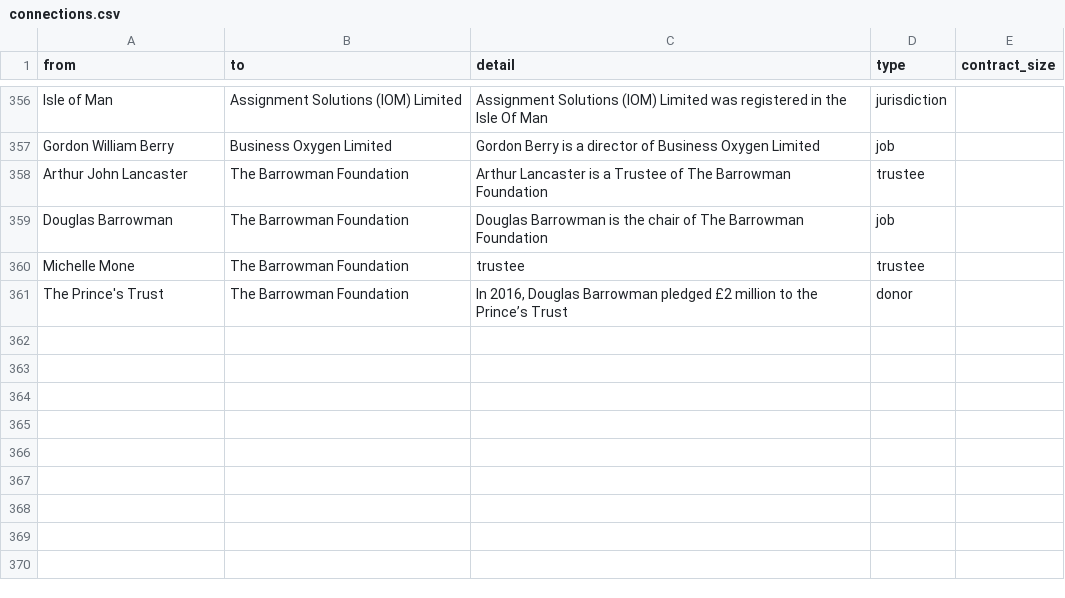
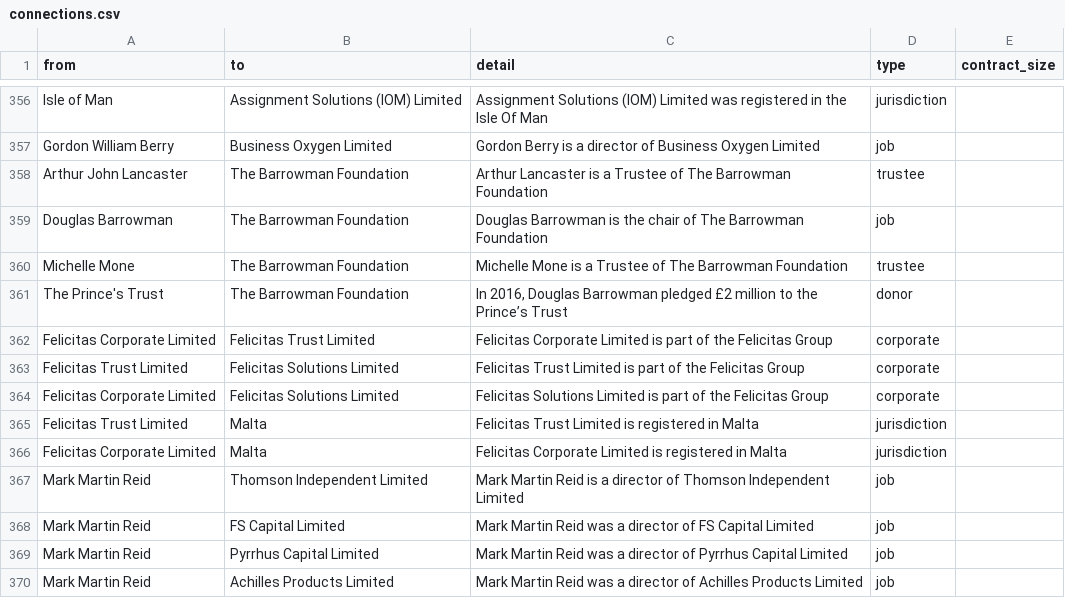
Before and after one commit to prime23-gareth/my-little-crony, a CSV file: src/connections.csv, drawn as a sheet; only a part is shown, gaps mark what is left out.

```diff
--- a/src/connections.csv
+++ b/src/connections.csv
@@ -359,3 +359,12 @@ Arthur John Lancaster,The Barrowman Foundation,Arthur Lancaster is a Trustee of
 Douglas Barrowman,The Barrowman Foundation,Douglas Barrowman is the chair of The Barrowman Foundation,job,
-Michelle Mone,The Barrowman Foundation,trustee,trustee,
+Michelle Mone,The Barrowman Foundation,Michelle Mone is a Trustee of The Barrowman Foundation,trustee,
 The Prince's Trust,The Barrowman Foundation,"In 2016, Douglas Barrowman pledged £2 million to the Prince’s Trust",donor,
+Felicitas Corporate Limited,Felicitas Trust Limited,Felicitas Corporate Limited is part of the Felicitas Group,corporate,
+Felicitas Trust Limited,Felicitas Solutions Limited,Felicitas Trust Limited is part of the Felicitas Group,corporate,
+Felicitas Corporate Limited,Felicitas Solutions Limited,Felicitas Solutions Limited is part of the Felicitas Group,corporate,
+Felicitas Trust Limited,Malta,Felicitas Trust Limited is registered in Malta,jurisdiction,
+Felicitas Corporate Limited,Malta,Felicitas Corporate Limited is registered in Malta,jurisdiction,
+Mark Martin Reid,Thomson Independent Limited,Mark Martin Reid is a director of Thomson Independent Limited,job,
+Mark Martin Reid,FS Capital Limited,Mark Martin Reid was a director of FS Capital Limited,job,
+Mark Martin Reid,Pyrrhus Capital Limited,Mark Martin Reid was a director of Pyrrhus Capital Limited,job,
+Mark Martin Reid,Achilles Products Limited,Mark Martin Reid was a director of Achilles Products Limited,job,
```
Also changed, not shown: src/people.csv, 4 other files.
